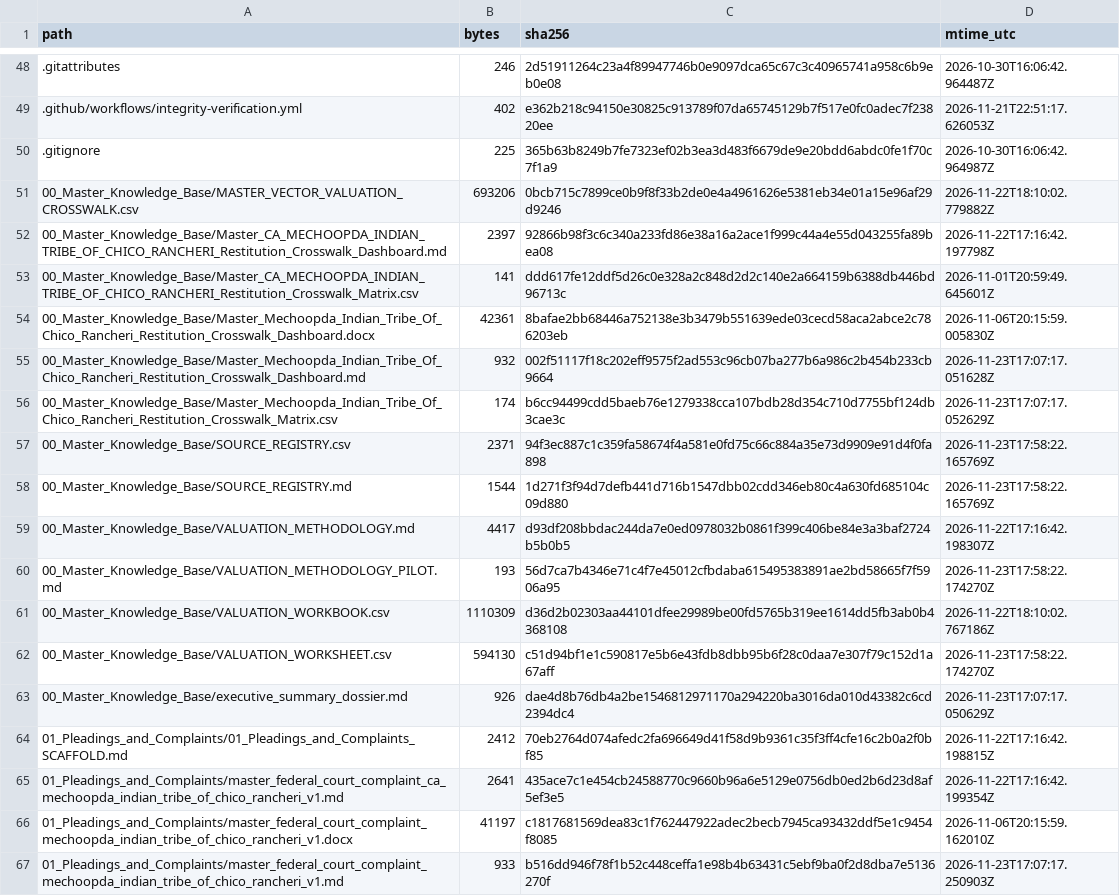
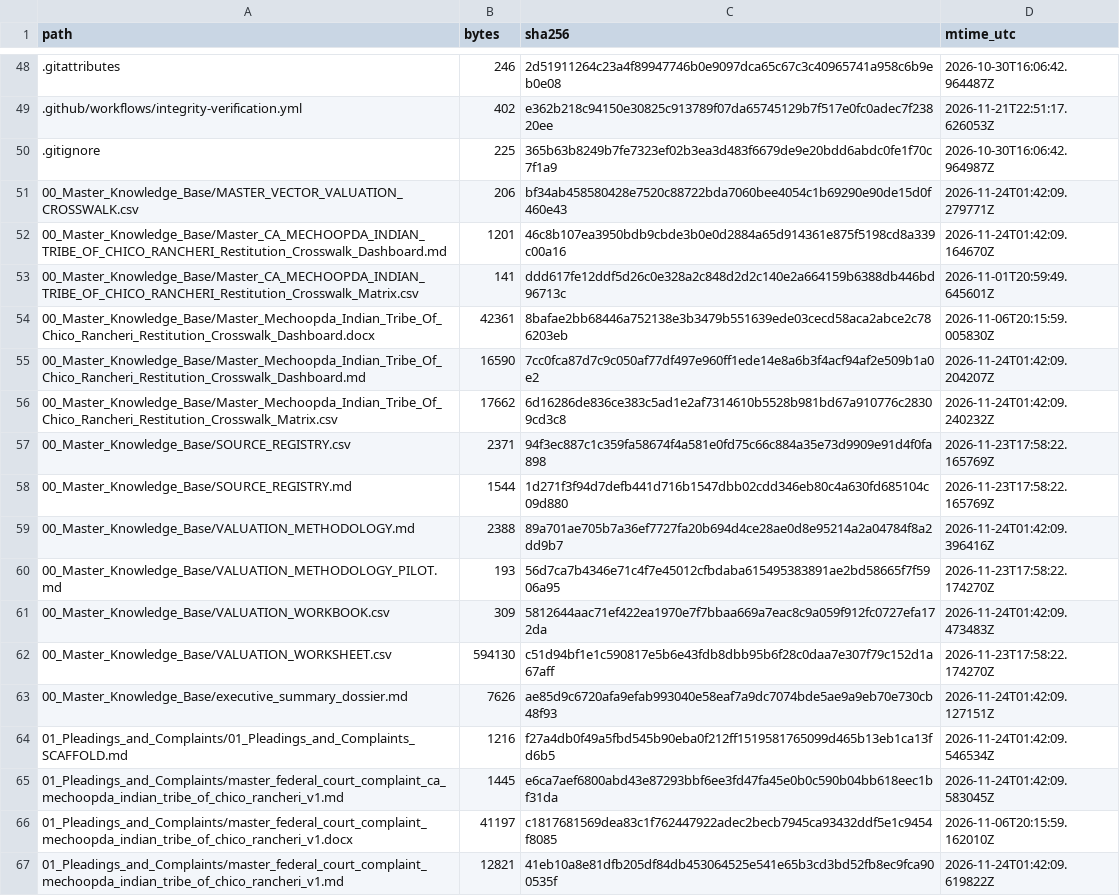
Before and after one commit to GlobalRestitutionAlliance/turtle-island-us-ca-mechoopda-indian-tribe-of-chico-rancheri-master-litigation, a CSV file: 99_Archives_and_Manifests/MANIFEST_SHA256.csv, drawn as a sheet; only a part is shown, gaps mark what is left out; the diff covers the shown part only.

```diff
--- a/99_Archives_and_Manifests/MANIFEST_SHA256.csv
+++ b/99_Archives_and_Manifests/MANIFEST_SHA256.csv
@@ -50,18 +50,18 @@ path,bytes,sha256,mtime_utc
 .gitignore,225,365b63b8249b7fe7323ef02b3ea3d483f6679de9e20bdd6abdc0fe1f70c7f1a9,2026-10-30T16:06:42.964987Z
-00_Master_Knowledge_Base/MASTER_VECTOR_VALUATION_CROSSWALK.csv,693206,0bcb715c7899ce0b9f8f33b2de0e4a4961626e5381eb34e01a15e96af29d9246,2026-11-22T18:10:02.779882Z
-00_Master_Knowledge_Base/Master_CA_MECHOOPDA_INDIAN_TRIBE_OF_CHICO_RANCHERI_Restitution_Crosswalk_Dashboard.md,2397,92866b98f3c6c340a233fd86e38a16a2ace1f999c44a4e55d043255fa89bea08,2026-11-22T17:16:42.197798Z
+00_Master_Knowledge_Base/MASTER_VECTOR_VALUATION_CROSSWALK.csv,206,bf34ab458580428e7520c88722bda7060bee4054c1b69290e90de15d0f460e43,2026-11-24T01:42:09.279771Z
+00_Master_Knowledge_Base/Master_CA_MECHOOPDA_INDIAN_TRIBE_OF_CHICO_RANCHERI_Restitution_Crosswalk_Dashboard.md,1201,46c8b107ea3950bdb9cbde3b0e0d2884a65d914361e875f5198cd8a339c00a16,2026-11-24T01:42:09.164670Z
 00_Master_Knowledge_Base/Master_CA_MECHOOPDA_INDIAN_TRIBE_OF_CHICO_RANCHERI_Restitution_Crosswalk_Matrix.csv,141,ddd617fe12ddf5d26c0e328a2c848d2d2c140e2a664159b6388db446bd96713c,2026-11-01T20:59:49.645601Z
 00_Master_Knowledge_Base/Master_Mechoopda_Indian_Tribe_Of_Chico_Rancheri_Restitution_Crosswalk_Dashboard.docx,42361,8bafae2bb68446a752138e3b3479b551639ede03cecd58aca2abce2c786203eb,2026-11-06T20:15:59.005830Z
-00_Master_Knowledge_Base/Master_Mechoopda_Indian_Tribe_Of_Chico_Rancheri_Restitution_Crosswalk_Dashboard.md,932,002f51117f18c202eff9575f2ad553c96cb07ba277b6a986c2b454b233cb9664,2026-11-23T17:07:17.051628Z
-00_Master_Knowledge_Base/Master_Mechoopda_Indian_Tribe_Of_Chico_Rancheri_Restitution_Crosswalk_Matrix.csv,174,b6cc94499cdd5baeb76e1279338cca107bdb28d354c710d7755bf124db3cae3c,2026-11-23T17:07:17.052629Z
+00_Master_Knowledge_Base/Master_Mechoopda_Indian_Tribe_Of_Chico_Rancheri_Restitution_Crosswalk_Dashboard.md,16590,7cc0fca87d7c9c050af77df497e960ff1ede14e8a6b3f4acf94af2e509b1a0e2,2026-11-24T01:42:09.204207Z
+00_Master_Knowledge_Base/Master_Mechoopda_Indian_Tribe_Of_Chico_Rancheri_Restitution_Crosswalk_Matrix.csv,17662,6d16286de836ce383c5ad1e2af7314610b5528b981bd67a910776c28309cd3c8,2026-11-24T01:42:09.240232Z
 00_Master_Knowledge_Base/SOURCE_REGISTRY.csv,2371,94f3ec887c1c359fa58674f4a581e0fd75c66c884a35e73d9909e91d4f0fa898,2026-11-23T17:58:22.165769Z
 00_Master_Knowledge_Base/SOURCE_REGISTRY.md,1544,1d271f3f94d7defb441d716b1547dbb02cdd346eb80c4a630fd685104c09d880,2026-11-23T17:58:22.165769Z
-00_Master_Knowledge_Base/VALUATION_METHODOLOGY.md,4417,d93df208bbdac244da7e0ed0978032b0861f399c406be84e3a3baf2724b5b0b5,2026-11-22T17:16:42.198307Z
+00_Master_Knowledge_Base/VALUATION_METHODOLOGY.md,2388,89a701ae705b7a36ef7727fa20b694d4ce28ae0d8e95214a2a04784f8a2dd9b7,2026-11-24T01:42:09.396416Z
 00_Master_Knowledge_Base/VALUATION_METHODOLOGY_PILOT.md,193,56d7ca7b4346e71c4f7e45012cfbdaba615495383891ae2bd58665f7f5906a95,2026-11-23T17:58:22.174270Z
-00_Master_Knowledge_Base/VALUATION_WORKBOOK.csv,1110309,d36d2b02303aa44101dfee29989be00fd5765b319ee1614dd5fb3ab0b4368108,2026-11-22T18:10:02.767186Z
+00_Master_Knowledge_Base/VALUATION_WORKBOOK.csv,309,5812644aac71ef422ea1970e7f7bbaa669a7eac8c9a059f912fc0727efa172da,2026-11-24T01:42:09.473483Z
 00_Master_Knowledge_Base/VALUATION_WORKSHEET.csv,594130,c51d94bf1e1c590817e5b6e43fdb8dbb95b6f28c0daa7e307f79c152d1a67aff,2026-11-23T17:58:22.174270Z
-00_Master_Knowledge_Base/executive_summary_dossier.md,926,dae4d8b76db4a2be1546812971170a294220ba3016da010d43382c6cd2394dc4,2026-11-23T17:07:17.050629Z
-01_Pleadings_and_Complaints/01_Pleadings_and_Complaints_SCAFFOLD.md,2412,70eb2764d074afedc2fa696649d41f58d9b9361c35f3ff4cfe16c2b0a2f0bf85,2026-11-22T17:16:42.198815Z
-01_Pleadings_and_Complaints/master_federal_court_complaint_ca_mechoopda_indian_tribe_of_chico_rancheri_v1.md,2641,435ace7c1e454cb24588770c9660b96a6e5129e0756db0ed2b6d23d8af5ef3e5,2026-11-22T17:16:42.199354Z
+00_Master_Knowledge_Base/executive_summary_dossier.md,7626,ae85d9c6720afa9efab993040e58eaf7a9dc7074bde5ae9a9eb70e730cb48f93,2026-11-24T01:42:09.127151Z
+01_Pleadings_and_Complaints/01_Pleadings_and_Complaints_SCAFFOLD.md,1216,f27a4db0f49a5fbd545b90eba0f212ff1519581765099d465b13eb1ca13fd6b5,2026-11-24T01:42:09.546534Z
+01_Pleadings_and_Complaints/master_federal_court_complaint_ca_mechoopda_indian_tribe_of_chico_rancheri_v1.md,1445,e6ca7aef6800abd43e87293bbf6ee3fd47fa45e0b0c590b04bb618eec1bf31da,2026-11-24T01:42:09.583045Z
 01_Pleadings_and_Complaints/master_federal_court_complaint_mechoopda_indian_tribe_of_chico_rancheri_v1.docx,41197,c1817681569dea83c1f762447922adec2becb7945ca93432ddf5e1c9454f8085,2026-11-06T20:15:59.162010Z
-01_Pleadings_and_Complaints/master_federal_court_complaint_mechoopda_indian_tribe_of_chico_rancheri_v1.md,933,b516dd946f78f1b52c448ceffa1e98b4b63431c5ebf9ba0f2d8dba7e5136270f,2026-11-23T17:07:17.250903Z
+01_Pleadings_and_Complaints/master_federal_court_complaint_mechoopda_indian_tribe_of_chico_rancheri_v1.md,12821,41eb10a8e81dfb205df84db453064525e541e65b3cd3bd52fb8ec9fca900535f,2026-11-24T01:42:09.619822Z
```
Also changed, not shown: 80 edited cells elsewhere in this file, 37 other files.
